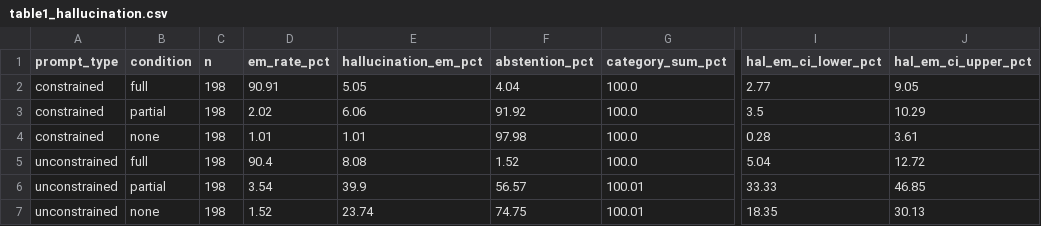
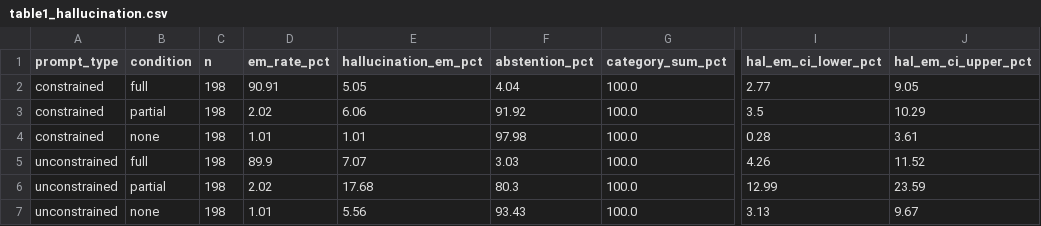
Before and after one commit to nohchi999/rag-hallucination-experiment, a CSV file: results/cross_model/analysis/gemini-2.5-flash/table1_hallucination.csv, drawn as a sheet; only a part is shown, gaps mark what is left out; the diff names each change by its address in the sheet, - before the commit and + after, or states it on an @@ line.

```diff
--- a/results/cross_model/analysis/gemini-2.5-flash/table1_hallucination.csv
+++ b/results/cross_model/analysis/gemini-2.5-flash/table1_hallucination.csv
-D5 (em_rate_pct): 90.4
+D5 (em_rate_pct): 89.9
-E5 (hallucination_em_pct): 8.08
+E5 (hallucination_em_pct): 7.07
-F5 (abstention_pct): 1.52
+F5 (abstention_pct): 3.03
-I5 (hal_em_ci_lower_pct): 5.04
+I5 (hal_em_ci_lower_pct): 4.26
-J5 (hal_em_ci_upper_pct): 12.72
+J5 (hal_em_ci_upper_pct): 11.52
-D6 (em_rate_pct): 3.54
+D6 (em_rate_pct): 2.02
-E6 (hallucination_em_pct): 39.9
+E6 (hallucination_em_pct): 17.68
-F6 (abstention_pct): 56.57
+F6 (abstention_pct): 80.3
-G6:G7 (category_sum_pct): 100.01
+G6:G7 (category_sum_pct): 100.0
-I6 (hal_em_ci_lower_pct): 33.33
+I6 (hal_em_ci_lower_pct): 12.99
-J6 (hal_em_ci_upper_pct): 46.85
+J6 (hal_em_ci_upper_pct): 23.59
-D7 (em_rate_pct): 1.52
+D7 (em_rate_pct): 1.01
-E7 (hallucination_em_pct): 23.74
+E7 (hallucination_em_pct): 5.56
-F7 (abstention_pct): 74.75
+F7 (abstention_pct): 93.43
-I7 (hal_em_ci_lower_pct): 18.35
+I7 (hal_em_ci_lower_pct): 3.13
-J7 (hal_em_ci_upper_pct): 30.13
+J7 (hal_em_ci_upper_pct): 9.67
```
Also changed, not shown: results/cross_model/analysis/gemini-2.5-flash/table2_auroc.csv, results/cross_model/analysis/gemini-2.5-flash/table3_calibration.csv, 12 other files.
